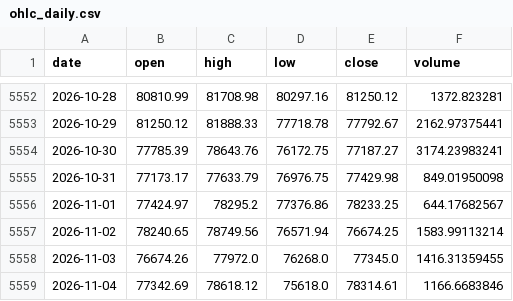
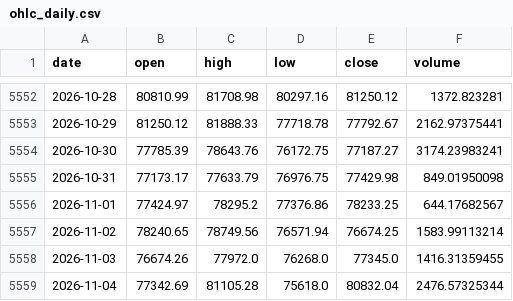
Before and after one commit to OzVii/bitcoin-cycle, a CSV file: data/ohlc_daily.csv, drawn as a sheet; only a part is shown, gaps mark what is left out.

```diff
--- a/data/ohlc_daily.csv
+++ b/data/ohlc_daily.csv
@@ -5558,2 +5558,2 @@ date,open,high,low,close,volume
 2026-11-03,76674.26,77972.0,76268.0,77345.0,1416.31359455
-2026-11-04,77342.69,78618.12,75618.0,78314.61,1166.6683846
+2026-11-04,77342.69,81105.28,75618.0,80832.04,2476.57325344
```
Also changed, not shown: 3 other files.
